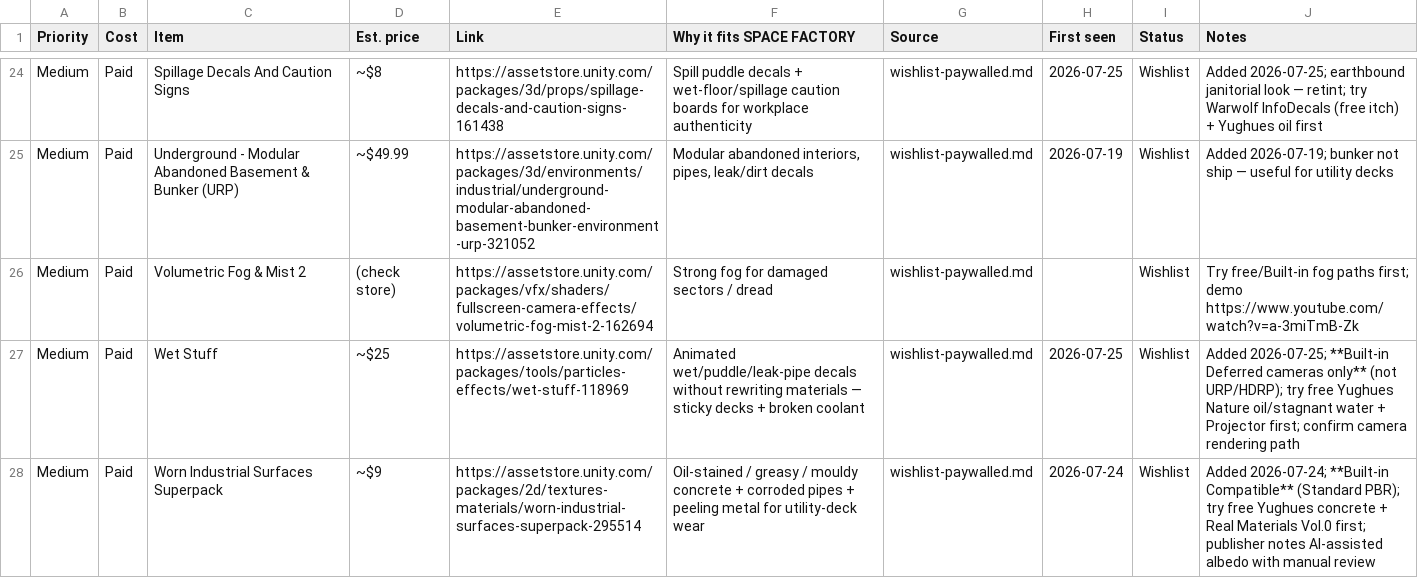
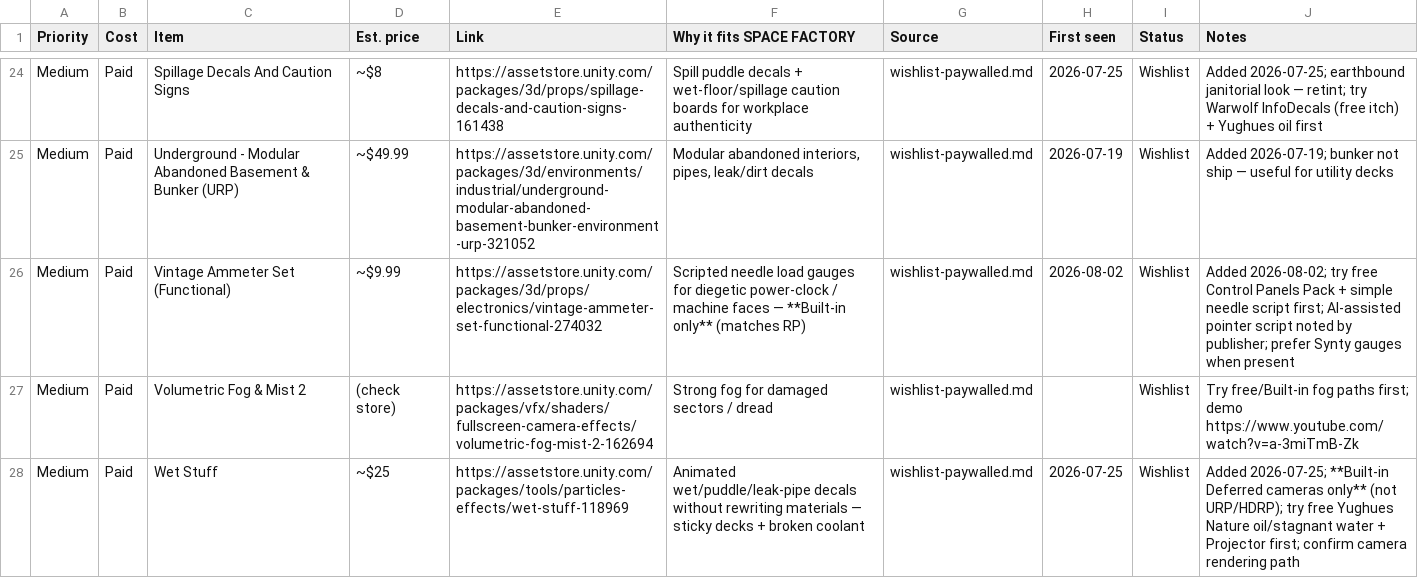
Before and after one commit to idgafgreg/SPACE-FACTORY, a CSV file: lore/assets-wishlist.csv, drawn as a sheet; only a part is shown, gaps mark what is left out; the shorter side is filled out with more unchanged rows; the diff covers the shown part only; the diff names each change by its address in the sheet, - before the commit and + after, or states it on an @@ line.

```diff
--- a/lore/assets-wishlist.csv
+++ b/lore/assets-wishlist.csv
+row 26: Medium | Paid | Vintage Ammeter Set (Functional) | ~$9.99 | https://assetstore.unity.com/packages/3d/props/electronics/vintage-ammeter-set-functional-274032 | Scripted needle load gauges for diegetic power-clock / machine faces — **Built-in only** (matches RP) | wishlist-paywalled.md | 2026-08-02 | Wishlist | Added 2026-08-02; try free Control Panels Pack + simple needle script first; AI-assisted pointer script noted by publisher; prefer Synty gauges when present
```
Also changed, not shown: 1 added row and 1 edited cell elsewhere in this file, 9 other files.
